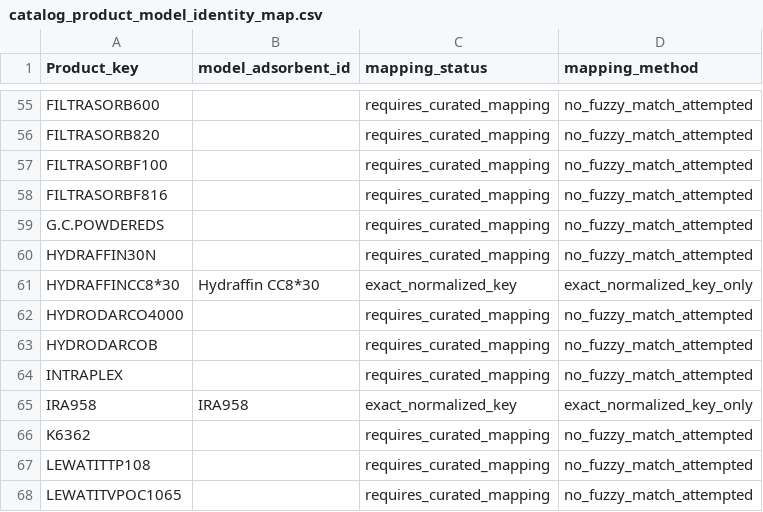
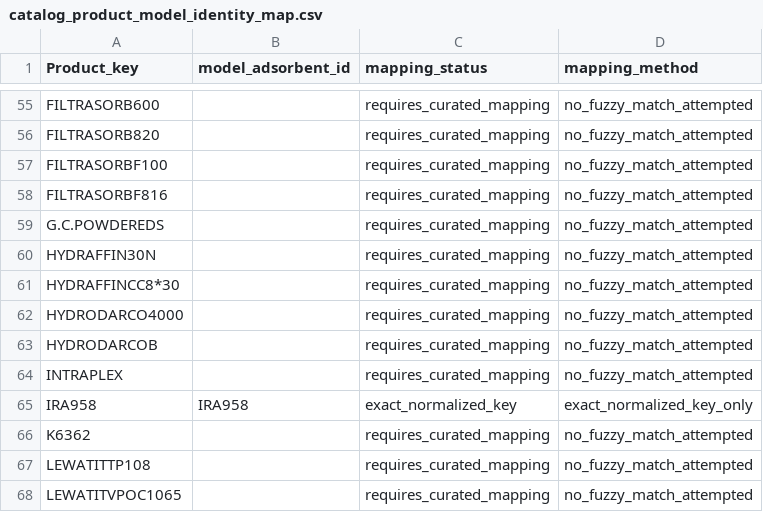
Before and after one commit to liqing-create/pfas-adsorbent-recommender, a CSV file: output/ML_logKd/Global_xgb_combination_42_20261015_073742/catalog_product_model_identity_map.csv (was output/ML_logKd/Global_xgb_combination_42_20261014_184656/catalog_product_model_identity_map.csv), drawn as a sheet; only a part is shown, gaps mark what is left out.

```diff
--- a/output/ML_logKd/Global_xgb_combination_42_20261014_184656/catalog_product_model_identity_map.csv
+++ b/output/ML_logKd/Global_xgb_combination_42_20261015_073742/catalog_product_model_identity_map.csv
@@ -60,3 +60,3 @@ G.C.POWDEREDS,,requires_curated_mapping,no_fuzzy_match_attempted
 HYDRAFFIN30N,,requires_curated_mapping,no_fuzzy_match_attempted
-HYDRAFFINCC8*30,Hydraffin CC8*30,exact_normalized_key,exact_normalized_key_only
+HYDRAFFINCC8*30,,requires_curated_mapping,no_fuzzy_match_attempted
 HYDRODARCO4000,,requires_curated_mapping,no_fuzzy_match_attempted
```
Also changed, not shown: output/ML_logKd/Global_xgb_combination_42_20261015_073742/adsorbent_training_support.csv, output/ML_logKd/Global_xgb_combination_42_20261015_073742/catalog_snapshot.csv, 44 other files.
